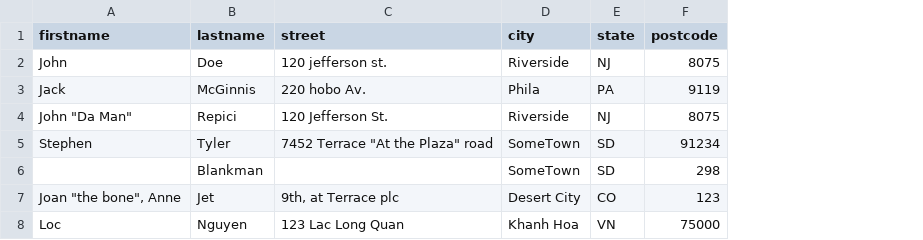
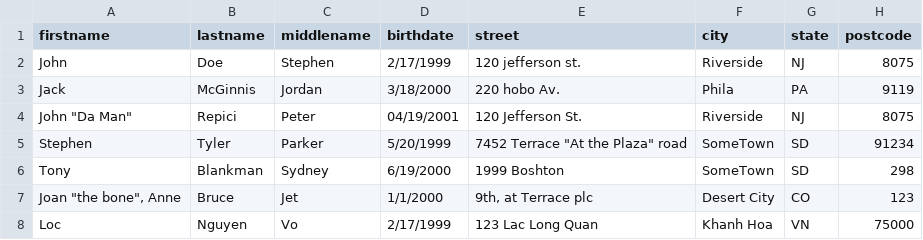
Before and after one commit to locvdnguyen/python-training, a CSV file: addresses.csv, drawn as a sheet; addresses are those after the commit; the diff names each change by its address in the sheet, - before the commit and + after, or states it on an @@ line.

Commit message:
add new function - return a list of dictionaries from .csv file

```diff
--- a/addresses.csv
+++ b/addresses.csv
+column C (middlename), rows 2-8: Stephen | Jordan | Peter | Parker | Sydney | Jet | Vo
+column D (birthdate), rows 2-8: 2/17/1999 | 3/18/2000 | 04/19/2001 | 5/20/1999 | 6/19/2000 | 1/1/2000 | 2/17/1999
-A6 (firstname): (empty)
+A6 (firstname): Tony
-E6 (street): (empty)
+E6 (street): 1999 Boshton
-B7 (lastname): Jet
+B7 (lastname): Bruce
```
Also changed, not shown: 3 other files.
